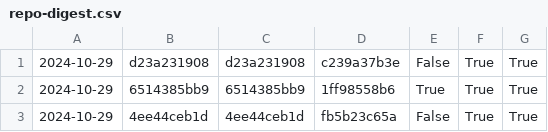
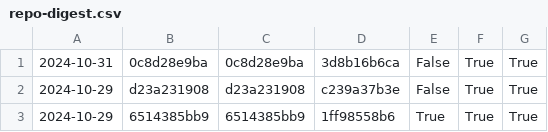
Before and after one commit to nomeata/lean-stage0-audit, a CSV file: repo-digest.csv, drawn as a sheet; only a part is shown; the shorter side is filled out with more unchanged rows; the diff names each change by its address in the sheet, - before the commit and + after, or states it on an @@ line.

```diff
--- a/repo-digest.csv
+++ b/repo-digest.csv
+row 1: 2024-10-31 | 0c8d28e9ba | 0c8d28e9ba | 3d8b16b6ca | False | True | True
```
Also changed, not shown: builds.csv, 1 other file.
